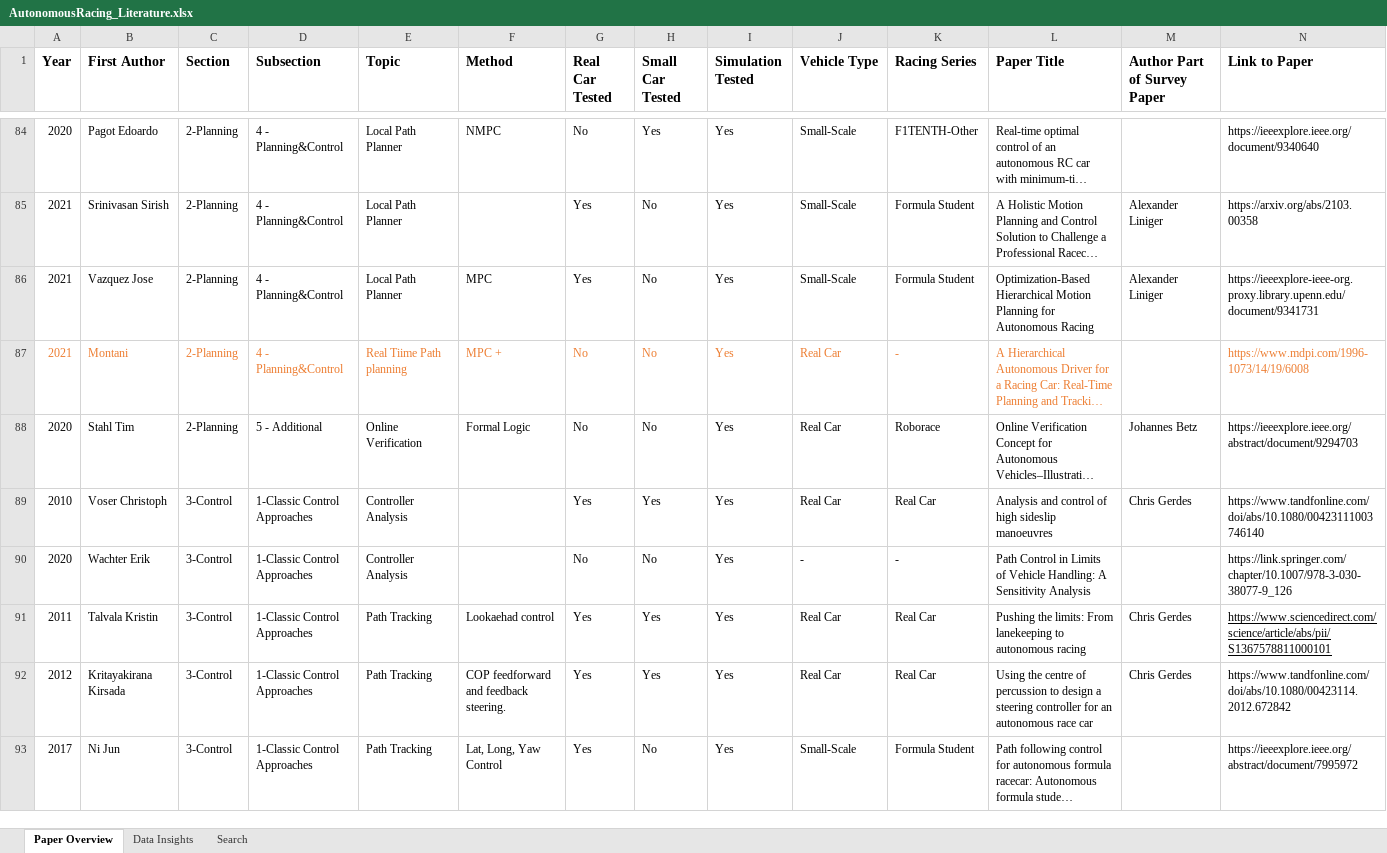
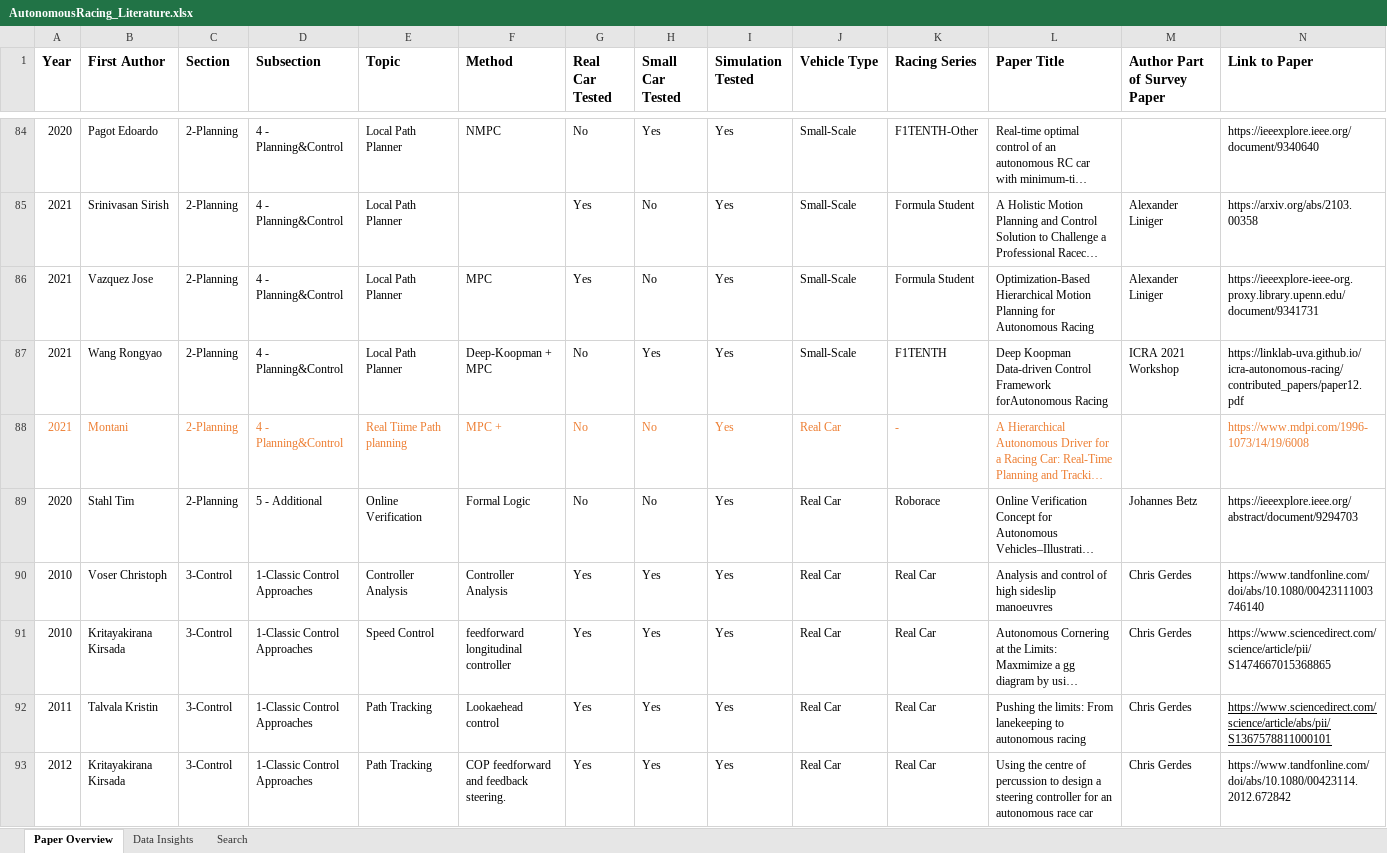
Before and after one commit to JohannesBetz/AutonomousRacing_Literature, an Excel workbook: AutonomousRacing_Literature.xlsx, sheet Paper Overview, drawn as a sheet; only a part is shown, gaps mark what is left out; the shorter side is filled out with more unchanged rows; long unchanged cells end in …; values as stored, in another font and other column widths than the file's, no borders; removed rows and columns are numbered as before the commit, all else as after; rows hold the shown columns only; the diff covers the shown part only; the diff names each change by its address in the sheet, - before the commit and + after, or states it on an @@ line.

Commit message:
Update Literature

```diff
--- a/AutonomousRacing_Literature.xlsx (sheet Paper Overview)
+++ b/AutonomousRacing_Literature.xlsx (sheet Paper Overview)
+row 87: 2021 | Wang Rongyao | 2-Planning | 4 - Planning&Control | Local Path Planner | Deep-Koopman + MPC | No | Yes | Yes | Small-Scale | F1TENTH | Deep Koopman Data-driven Control Framework forAutonomous Racing | ICRA 2021 Workshop | https://linklab-uva.github.io/icra-autonomous-racing/contributed_papers/paper12.pdf
-F90 (Method): (empty)
+F90 (Method): Controller Analysis
-row 90: 2020 | Wachter Erik | 3-Control | 1-Classic Control Approaches | Controller Analysis |  | No | No | Yes | - | - | Path Control in Limits of Vehicle Handling: A Sensitivity Analysis |  | https://link.springer.com/chapter/10.1007/978-3-030-38077-9_126
@@ row 96 moved to row 91: 2010 @@
-F92 (Method): Lookaehad control
+F92 (Method): Lookaehead control
```
Also changed, not shown: 13 added rows, 13 removed rows, 44 moved rows and 2 edited cells elsewhere in this sheet.
